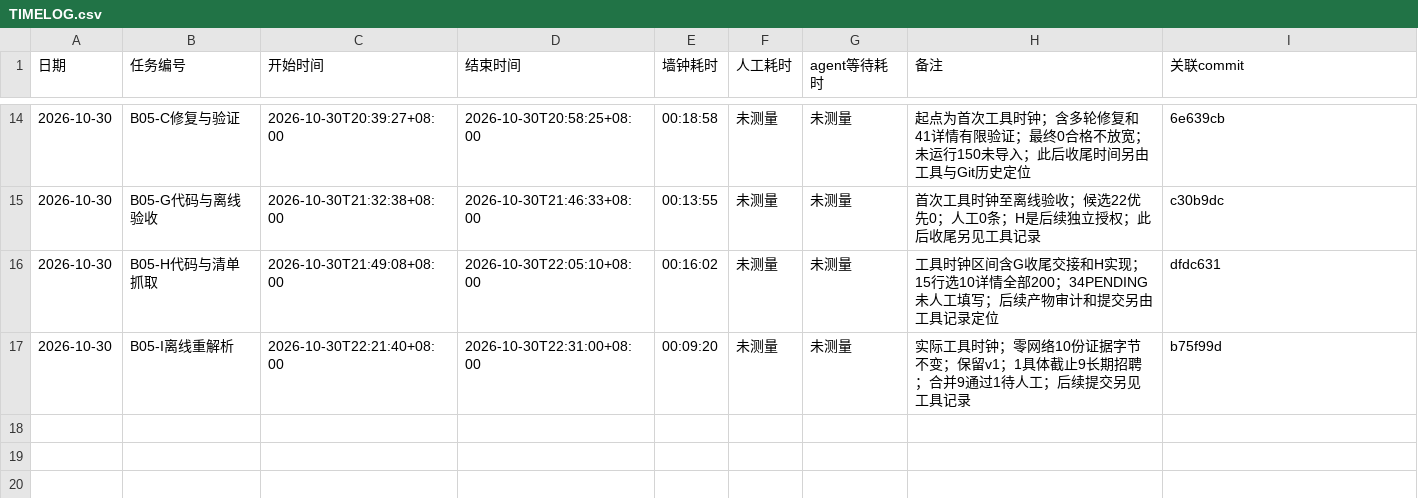
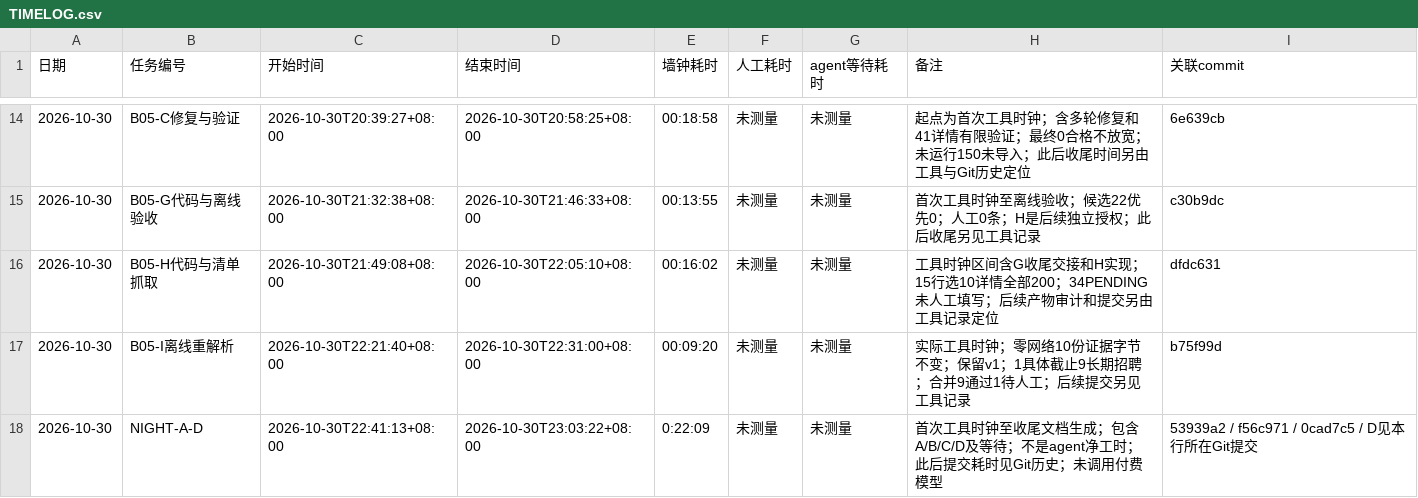
Before and after one commit to Lucky-Star-Pi/Career-Compass-AI-Job-Assistant, a CSV file: TIMELOG.csv, drawn as a sheet; only a part is shown, gaps mark what is left out; the diff names each change by its address in the sheet, - before the commit and + after, or states it on an @@ line.

```diff
--- a/TIMELOG.csv
+++ b/TIMELOG.csv
+row 18: 2026-10-30 | NIGHT-A-D | 2026-10-30T22:41:13+08:00 | 2026-10-30T23:03:22+08:00 | 0:22:09 | 未测量 | 未测量 | 首次工具时钟至收尾文档生成；包含A/B/C/D及等待；不是agent净工时；此后提交耗时见Git历史；未调用付费模型 | 53939a2 / f56c971 / 0cad7c5 / D见本行所在Git提交
```
Also changed, not shown: 26 other files.
